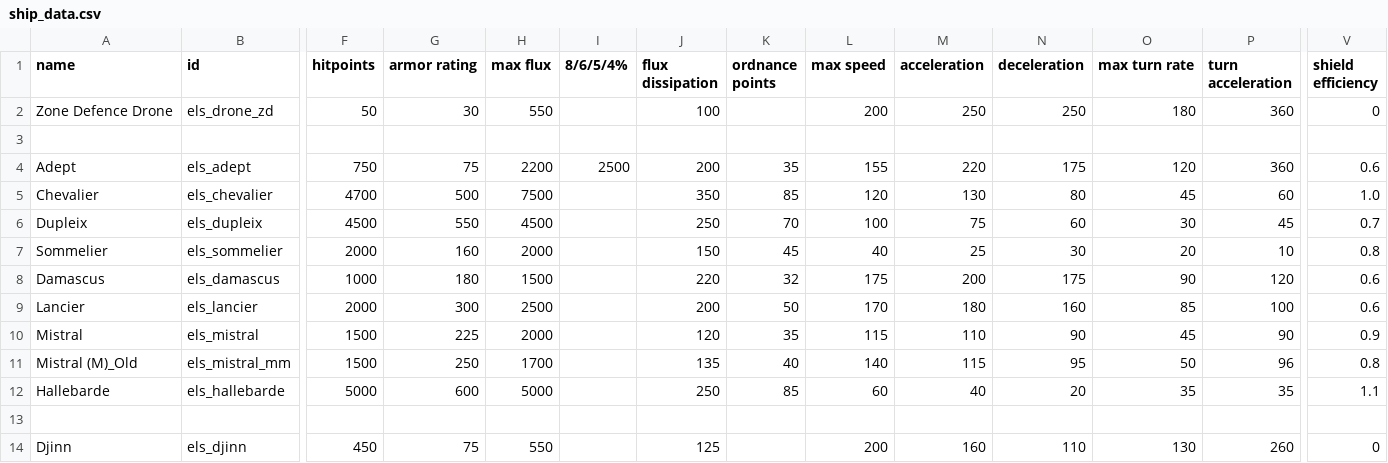
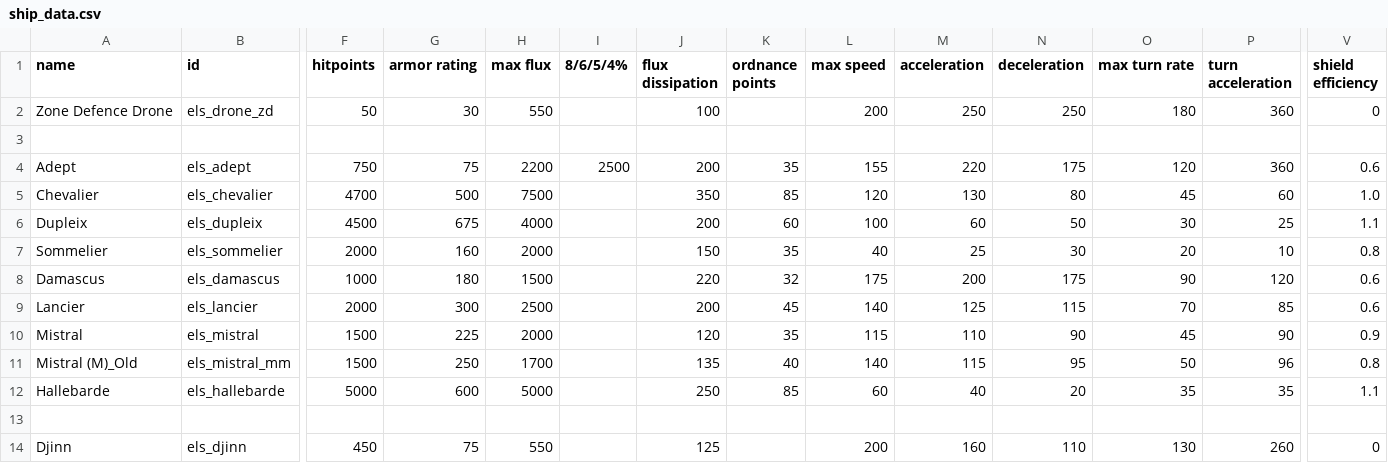
Before and after one commit to hawkw/els, a CSV file: data/hulls/ship_data.csv, drawn as a sheet; only a part is shown, gaps mark what is left out; the diff names each change by its address in the sheet, - before the commit and + after, or states it on an @@ line.

```diff
--- a/data/hulls/ship_data.csv
+++ b/data/hulls/ship_data.csv
-G6 (armor rating): 550
+G6 (armor rating): 675
-H6 (max flux): 4500
+H6 (max flux): 4000
-J6 (flux dissipation): 250
+J6 (flux dissipation): 200
-K6 (ordnance points): 70
+K6 (ordnance points): 60
-M6 (acceleration): 75
+M6 (acceleration): 60
-N6 (deceleration): 60
+N6 (deceleration): 50
-P6 (turn acceleration): 45
+P6 (turn acceleration): 25
-V6 (shield efficiency): 0.7
+V6 (shield efficiency): 1.1
-K7 (ordnance points): 45
+K7 (ordnance points): 35
-K9 (ordnance points): 50
+K9 (ordnance points): 45
-L9 (max speed): 170
+L9 (max speed): 140
-M9 (acceleration): 180
+M9 (acceleration): 125
-N9 (deceleration): 160
+N9 (deceleration): 115
-O9 (max turn rate): 85
+O9 (max turn rate): 70
-P9 (turn acceleration): 100
+P9 (turn acceleration): 85
```
Also changed, not shown: 2 other files.
